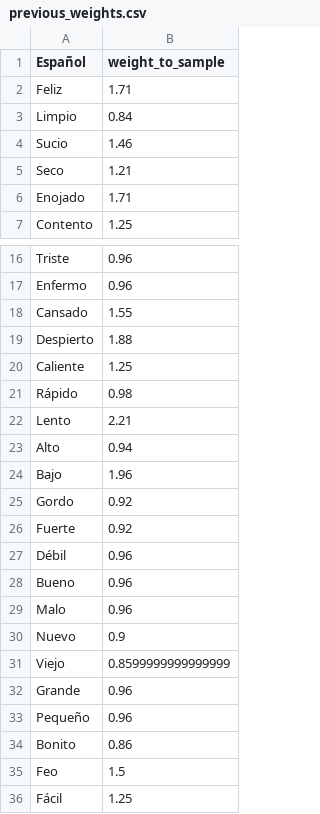
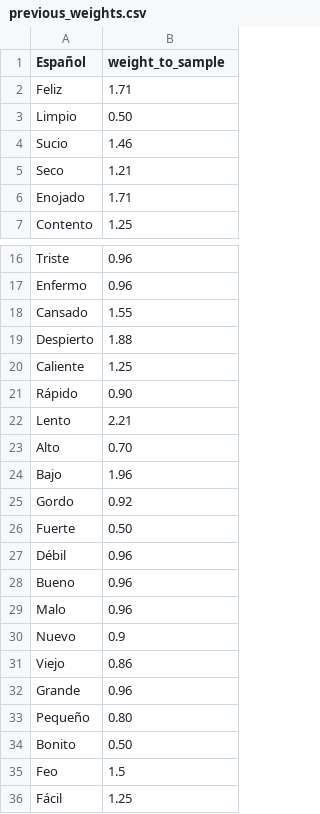
Before and after one commit to ErickdeMauleon/spanish_to_arab, a CSV file: Data/previous_weights.csv, drawn as a sheet; only a part is shown, gaps mark what is left out.

Commit message:
Update previous_weights.csv

```diff
--- a/Data/previous_weights.csv
+++ b/Data/previous_weights.csv
@@ -2,3 +2,3 @@ Español,weight_to_sample
 Feliz,1.71
-Limpio,0.84
+Limpio,0.50
 Sucio,1.46
@@ -20,8 +20,8 @@ Despierto,1.88
 Caliente,1.25
-Rápido,0.98
+Rápido,0.90
 Lento,2.21
-Alto,0.94
+Alto,0.70
 Bajo,1.96
 Gordo,0.92
-Fuerte,0.92
+Fuerte,0.50
 Débil,0.96
@@ -30,6 +30,6 @@ Malo,0.96
 Nuevo,0.9
-Viejo,0.8599999999999999
+Viejo,0.86
 Grande,0.96
-Pequeño,0.96
-Bonito,0.86
+Pequeño,0.80
+Bonito,0.50
 Feo,1.5
```
